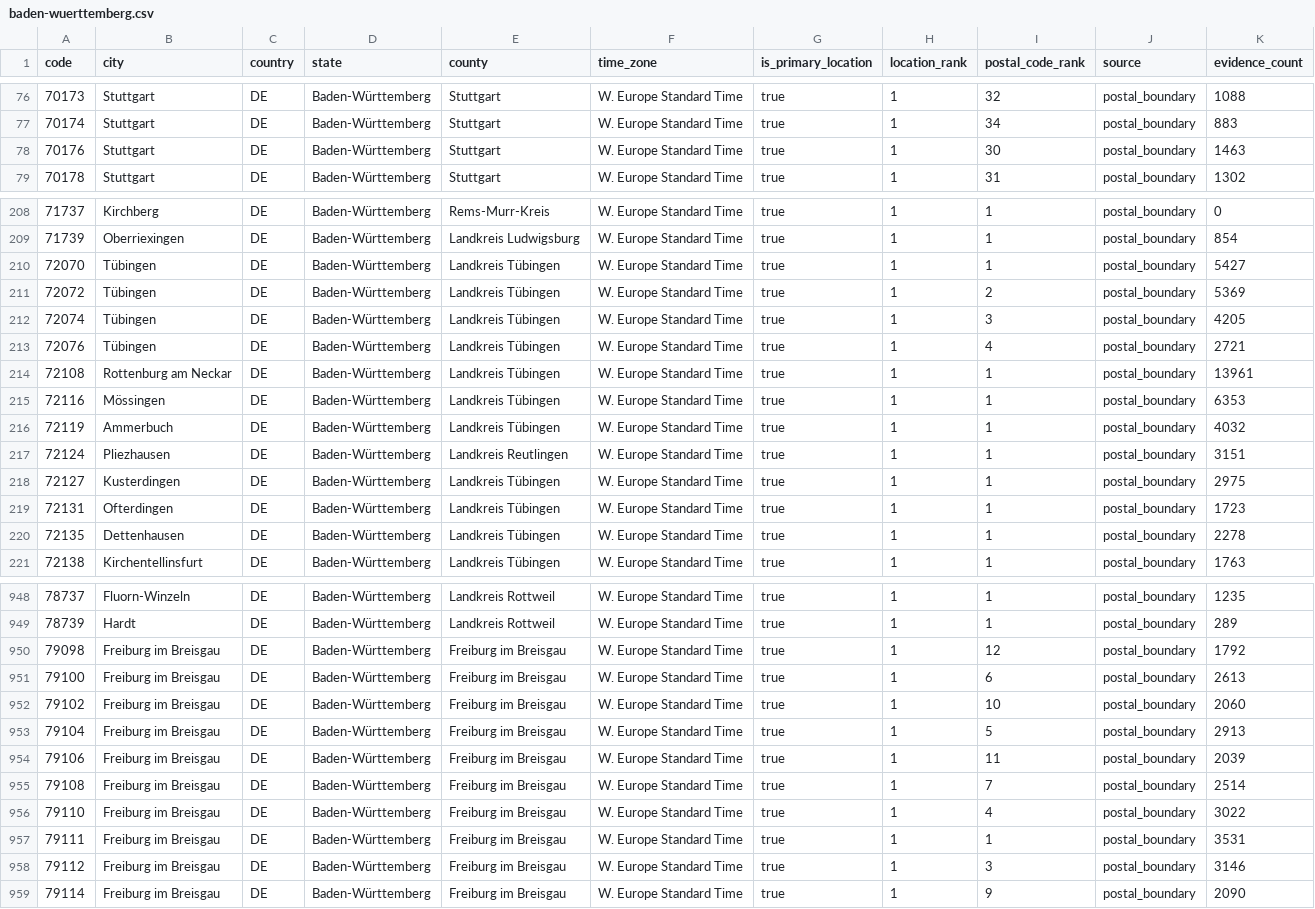
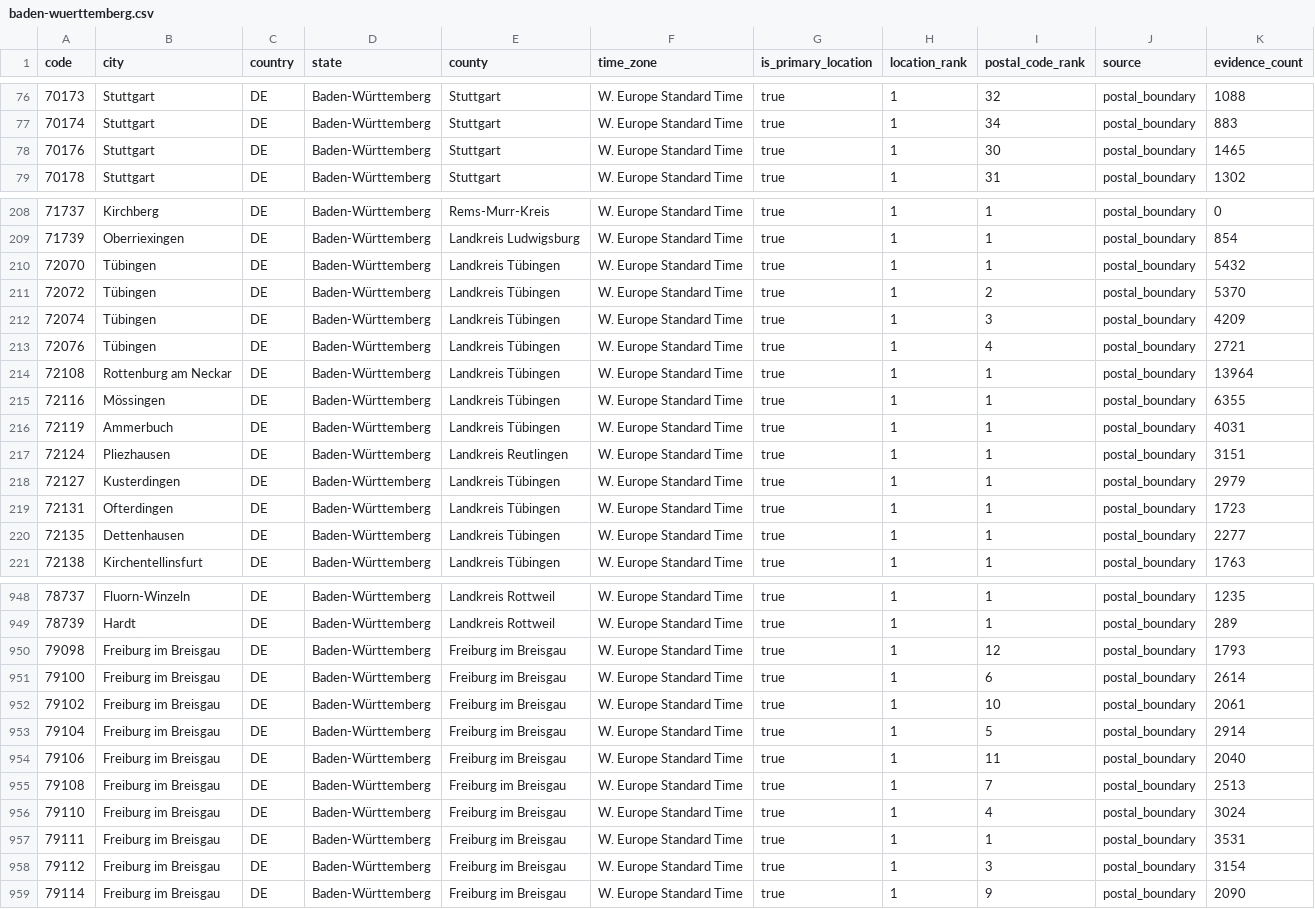
Before and after one commit to Schoenfeld-Solutions/open-postal-codes, a CSV file: data/regional/v1/de/post_code/baden-wuerttemberg.csv, drawn as a sheet; only a part is shown, gaps mark what is left out; the diff covers the shown part only.

```diff
--- a/data/regional/v1/de/post_code/baden-wuerttemberg.csv
+++ b/data/regional/v1/de/post_code/baden-wuerttemberg.csv
@@ -77,3 +77,3 @@ code,city,country,state,county,time_zone,is_primary_location,location_rank,posta
 70174,Stuttgart,DE,Baden-Württemberg,Stuttgart,W. Europe Standard Time,true,1,34,postal_boundary,883
-70176,Stuttgart,DE,Baden-Württemberg,Stuttgart,W. Europe Standard Time,true,1,30,postal_boundary,1463
+70176,Stuttgart,DE,Baden-Württemberg,Stuttgart,W. Europe Standard Time,true,1,30,postal_boundary,1465
 70178,Stuttgart,DE,Baden-Württemberg,Stuttgart,W. Europe Standard Time,true,1,31,postal_boundary,1302
@@ -209,13 +209,13 @@ code,city,country,state,county,time_zone,is_primary_location,location_rank,posta
 71739,Oberriexingen,DE,Baden-Württemberg,Landkreis Ludwigsburg,W. Europe Standard Time,true,1,1,postal_boundary,854
-72070,Tübingen,DE,Baden-Württemberg,Landkreis Tübingen,W. Europe Standard Time,true,1,1,postal_boundary,5427
-72072,Tübingen,DE,Baden-Württemberg,Landkreis Tübingen,W. Europe Standard Time,true,1,2,postal_boundary,5369
-72074,Tübingen,DE,Baden-Württemberg,Landkreis Tübingen,W. Europe Standard Time,true,1,3,postal_boundary,4205
+72070,Tübingen,DE,Baden-Württemberg,Landkreis Tübingen,W. Europe Standard Time,true,1,1,postal_boundary,5432
+72072,Tübingen,DE,Baden-Württemberg,Landkreis Tübingen,W. Europe Standard Time,true,1,2,postal_boundary,5370
+72074,Tübingen,DE,Baden-Württemberg,Landkreis Tübingen,W. Europe Standard Time,true,1,3,postal_boundary,4209
 72076,Tübingen,DE,Baden-Württemberg,Landkreis Tübingen,W. Europe Standard Time,true,1,4,postal_boundary,2721
-72108,Rottenburg am Neckar,DE,Baden-Württemberg,Landkreis Tübingen,W. Europe Standard Time,true,1,1,postal_boundary,13961
-72116,Mössingen,DE,Baden-Württemberg,Landkreis Tübingen,W. Europe Standard Time,true,1,1,postal_boundary,6353
-72119,Ammerbuch,DE,Baden-Württemberg,Landkreis Tübingen,W. Europe Standard Time,true,1,1,postal_boundary,4032
+72108,Rottenburg am Neckar,DE,Baden-Württemberg,Landkreis Tübingen,W. Europe Standard Time,true,1,1,postal_boundary,13964
+72116,Mössingen,DE,Baden-Württemberg,Landkreis Tübingen,W. Europe Standard Time,true,1,1,postal_boundary,6355
+72119,Ammerbuch,DE,Baden-Württemberg,Landkreis Tübingen,W. Europe Standard Time,true,1,1,postal_boundary,4031
 72124,Pliezhausen,DE,Baden-Württemberg,Landkreis Reutlingen,W. Europe Standard Time,true,1,1,postal_boundary,3151
-72127,Kusterdingen,DE,Baden-Württemberg,Landkreis Tübingen,W. Europe Standard Time,true,1,1,postal_boundary,2975
+72127,Kusterdingen,DE,Baden-Württemberg,Landkreis Tübingen,W. Europe Standard Time,true,1,1,postal_boundary,2979
 72131,Ofterdingen,DE,Baden-Württemberg,Landkreis Tübingen,W. Europe Standard Time,true,1,1,postal_boundary,1723
-72135,Dettenhausen,DE,Baden-Württemberg,Landkreis Tübingen,W. Europe Standard Time,true,1,1,postal_boundary,2278
+72135,Dettenhausen,DE,Baden-Württemberg,Landkreis Tübingen,W. Europe Standard Time,true,1,1,postal_boundary,2277
 72138,Kirchentellinsfurt,DE,Baden-Württemberg,Landkreis Tübingen,W. Europe Standard Time,true,1,1,postal_boundary,1763
@@ -949,11 +949,11 @@ code,city,country,state,county,time_zone,is_primary_location,location_rank,posta
 78739,Hardt,DE,Baden-Württemberg,Landkreis Rottweil,W. Europe Standard Time,true,1,1,postal_boundary,289
-79098,Freiburg im Breisgau,DE,Baden-Württemberg,Freiburg im Breisgau,W. Europe Standard Time,true,1,12,postal_boundary,1792
-79100,Freiburg im Breisgau,DE,Baden-Württemberg,Freiburg im Breisgau,W. Europe Standard Time,true,1,6,postal_boundary,2613
-79102,Freiburg im Breisgau,DE,Baden-Württemberg,Freiburg im Breisgau,W. Europe Standard Time,true,1,10,postal_boundary,2060
-79104,Freiburg im Breisgau,DE,Baden-Württemberg,Freiburg im Breisgau,W. Europe Standard Time,true,1,5,postal_boundary,2913
-79106,Freiburg im Breisgau,DE,Baden-Württemberg,Freiburg im Breisgau,W. Europe Standard Time,true,1,11,postal_boundary,2039
-79108,Freiburg im Breisgau,DE,Baden-Württemberg,Freiburg im Breisgau,W. Europe Standard Time,true,1,7,postal_boundary,2514
-79110,Freiburg im Breisgau,DE,Baden-Württemberg,Freiburg im Breisgau,W. Europe Standard Time,true,1,4,postal_boundary,3022
+79098,Freiburg im Breisgau,DE,Baden-Württemberg,Freiburg im Breisgau,W. Europe Standard Time,true,1,12,postal_boundary,1793
+79100,Freiburg im Breisgau,DE,Baden-Württemberg,Freiburg im Breisgau,W. Europe Standard Time,true,1,6,postal_boundary,2614
+79102,Freiburg im Breisgau,DE,Baden-Württemberg,Freiburg im Breisgau,W. Europe Standard Time,true,1,10,postal_boundary,2061
+79104,Freiburg im Breisgau,DE,Baden-Württemberg,Freiburg im Breisgau,W. Europe Standard Time,true,1,5,postal_boundary,2914
+79106,Freiburg im Breisgau,DE,Baden-Württemberg,Freiburg im Breisgau,W. Europe Standard Time,true,1,11,postal_boundary,2040
+79108,Freiburg im Breisgau,DE,Baden-Württemberg,Freiburg im Breisgau,W. Europe Standard Time,true,1,7,postal_boundary,2513
+79110,Freiburg im Breisgau,DE,Baden-Württemberg,Freiburg im Breisgau,W. Europe Standard Time,true,1,4,postal_boundary,3024
 79111,Freiburg im Breisgau,DE,Baden-Württemberg,Freiburg im Breisgau,W. Europe Standard Time,true,1,1,postal_boundary,3531
-79112,Freiburg im Breisgau,DE,Baden-Württemberg,Freiburg im Breisgau,W. Europe Standard Time,true,1,3,postal_boundary,3146
+79112,Freiburg im Breisgau,DE,Baden-Württemberg,Freiburg im Breisgau,W. Europe Standard Time,true,1,3,postal_boundary,3154
 79114,Freiburg im Breisgau,DE,Baden-Württemberg,Freiburg im Breisgau,W. Europe Standard Time,true,1,9,postal_boundary,2090
```
Also changed, not shown: 157 edited cells elsewhere in this file, data/regional/v1/de/post_code/berlin.csv, data/regional/v1/de/post_code/brandenburg.csv, 21 other files.
